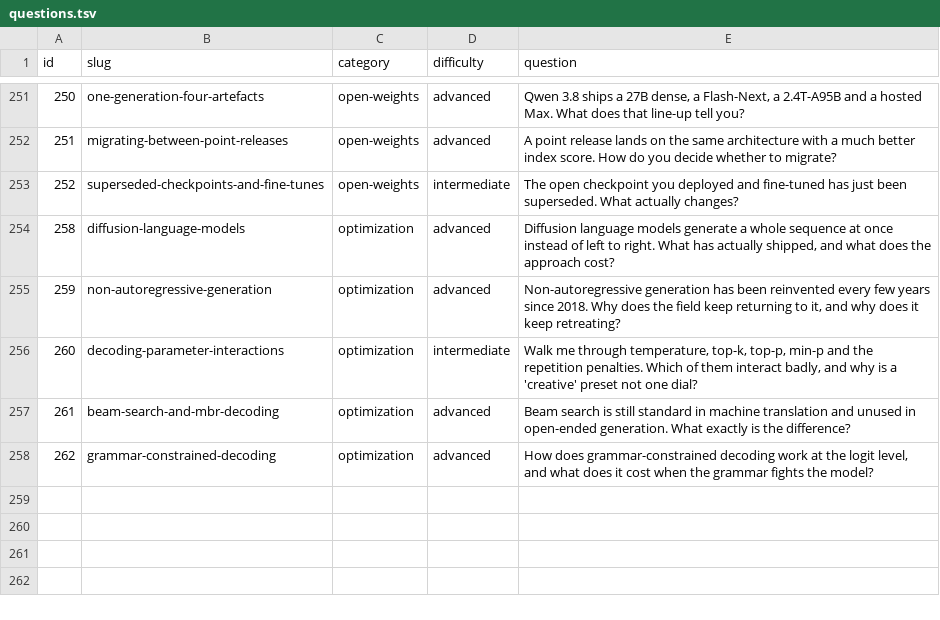
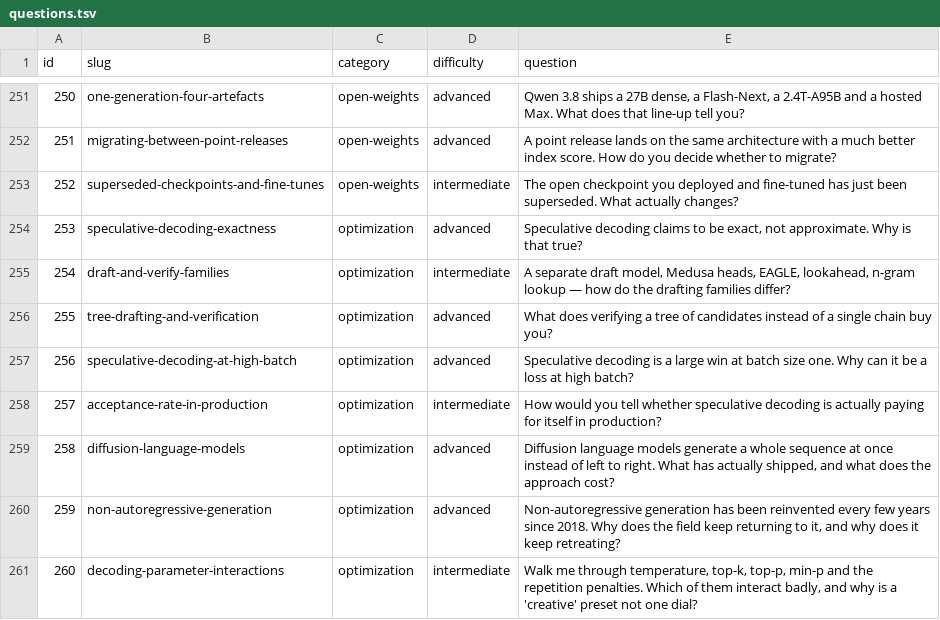
Before and after one commit to alvations/ELIPokemon, a TSV file: questions/questions.tsv, drawn as a sheet; only a part is shown, gaps mark what is left out; the shorter side is filled out with more unchanged rows; the diff names each change by its address in the sheet, - before the commit and + after, or states it on an @@ line.

Commit message:
Add questions 253-257: speculative decoding as a family of algorithms
  253  The exactness guarantee, derived rather than asserted
  254  The draft-and-verify families, organised by what the drafter sees
  255  Tree drafting, and what the serving stacks actually do with it
  256  Why the technique collapses at high batch
  257  Acceptance rate in production

The Pokemon side is primary in a way nothing else in this dataset is: the
encounter tables, the rod slot rates, the bite-check routine and the Safari
Zone counters were read from the games' own decompiled source rather than from
a wiki. That let 253's worked example use the game's real numbers - the Old Rod
drafting for the Good Rod gives an acceptance rate of 0.80, keep probabilities
of six sevenths and two thirds, and a residual that reconstructs the Good Rod's
table exactly.

The serving-side claims are primary too, read from the frameworks' own source.
The best of them is a shipped default: one framework's adaptive schedule turns
speculation off entirely at batch 64. That is 256's whole argument, already
made by somebody else's production code.

Two places where the sources disagreed with the brief. Tree verification is
uneven in practice rather than settled - one stack builds trees but its
self-tuning controller refuses to run unless the tree is one token wide, and
the other's current path is chain-first and says so in a comment - so 255
reports the deployment rather than the papers. And the families are organised
by what the drafter is allowed to condition on rather than by whether they need
training, because that is the axis the acceptance-rate identity actually
predicts.

Scores: 253 81.0, 254 72.0, 255 70.8, 256 72.8, 257 69.2.

```diff
--- a/questions/questions.tsv
+++ b/questions/questions.tsv
+row 254: 253 | speculative-decoding-exactness | optimization | advanced | Speculative decoding claims to be exact, not approximate. Why is that true?
+row 255: 254 | draft-and-verify-families | optimization | intermediate | A separate draft model, Medusa heads, EAGLE, lookahead, n-gram lookup — how do the drafting families differ?
+row 256: 255 | tree-drafting-and-verification | optimization | advanced | What does verifying a tree of candidates instead of a single chain buy you?
+row 257: 256 | speculative-decoding-at-high-batch | optimization | advanced | Speculative decoding is a large win at batch size one. Why can it be a loss at high batch?
+row 258: 257 | acceptance-rate-in-production | optimization | intermediate | How would you tell whether speculative decoding is actually paying for itself in production?
```
Also changed, not shown: 10 other files.
